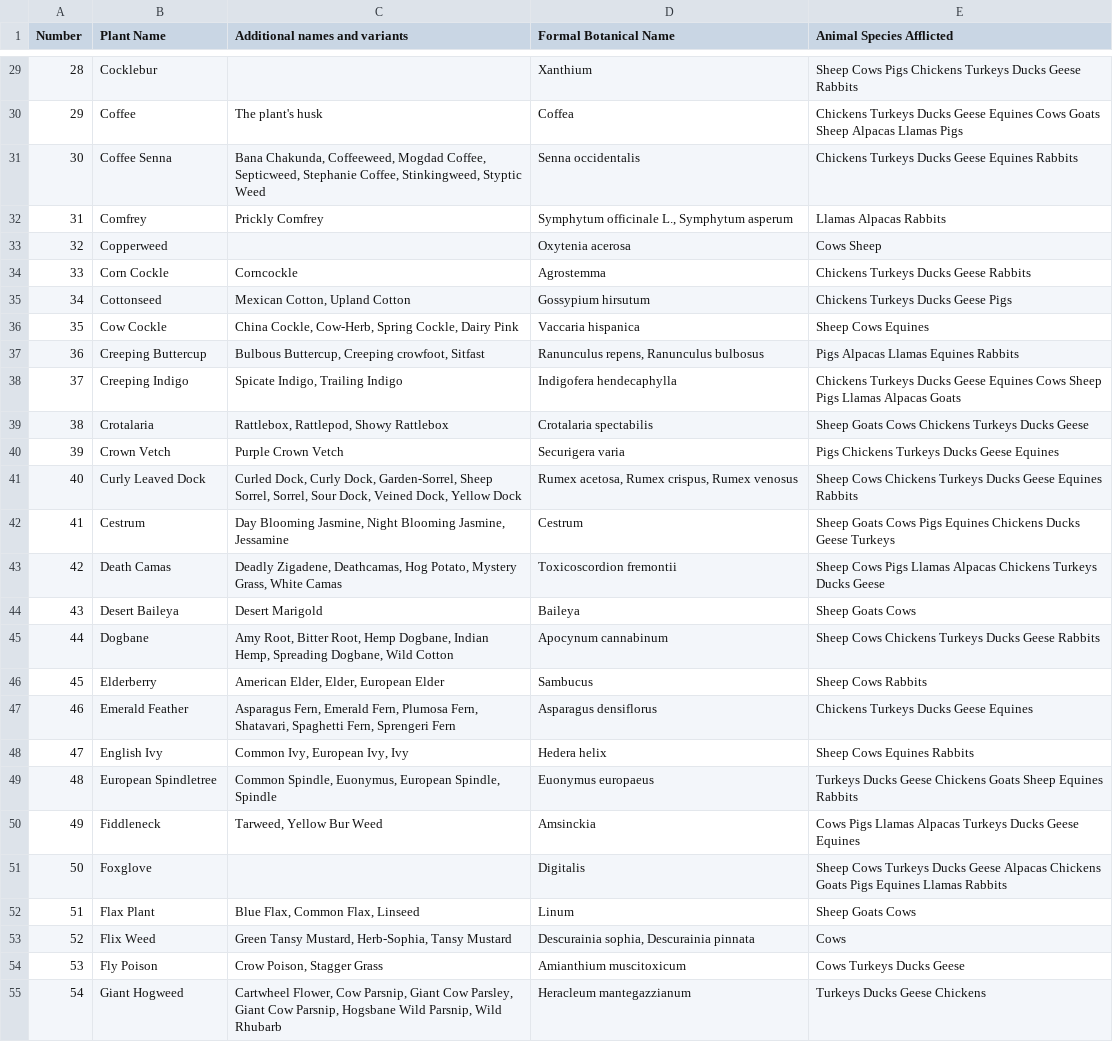
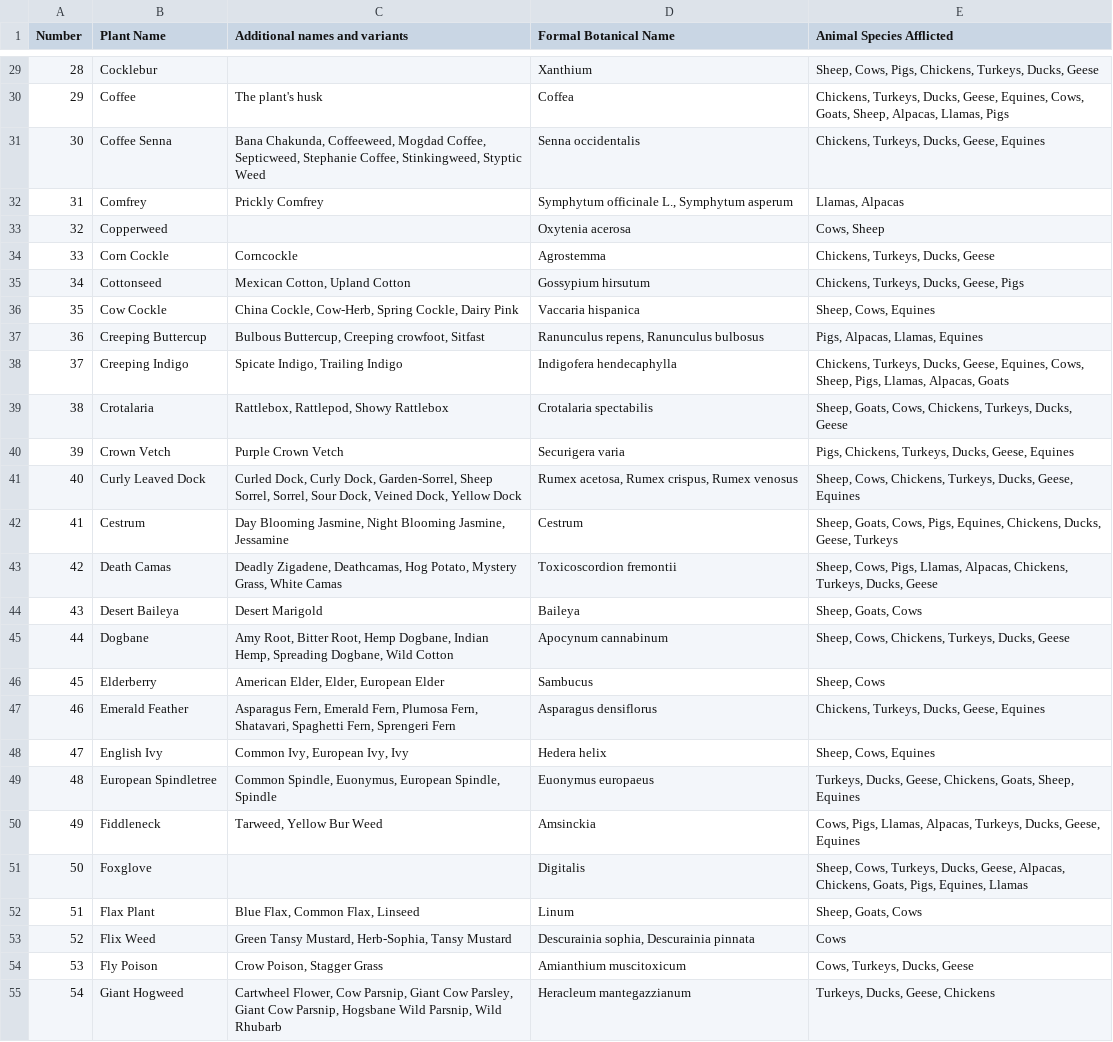
Before and after one commit to caesarakalaeii/plant_classification, a CSV file: data_collector/data/toxic_plant_DataV2.csv, drawn as a sheet; only a part is shown, gaps mark what is left out; the diff covers the shown part only; the diff names each change by its address in the sheet, - before the commit and + after, or states it on an @@ line.

Commit message:
Detelted rabbit entrys and unify entry seperation

```diff
--- a/data_collector/data/toxic_plant_DataV2.csv
+++ b/data_collector/data/toxic_plant_DataV2.csv
-E29 (Animal Species Afflicted): Sheep Cows Pigs Chickens Turkeys Ducks Geese Rabbits
+E29 (Animal Species Afflicted): Sheep, Cows, Pigs, Chickens, Turkeys, Ducks, Geese
-E30 (Animal Species Afflicted): Chickens Turkeys Ducks Geese Equines Cows Goats Sheep Alpacas Llamas Pigs
+E30 (Animal Species Afflicted): Chickens, Turkeys, Ducks, Geese, Equines, Cows, Goats, Sheep, Alpacas, Llamas, Pigs
-E31 (Animal Species Afflicted): Chickens Turkeys Ducks Geese Equines Rabbits
+E31 (Animal Species Afflicted): Chickens, Turkeys, Ducks, Geese, Equines
-E32 (Animal Species Afflicted): Llamas Alpacas Rabbits
+E32 (Animal Species Afflicted): Llamas, Alpacas
-E33 (Animal Species Afflicted): Cows Sheep
+E33 (Animal Species Afflicted): Cows, Sheep
-E34 (Animal Species Afflicted): Chickens Turkeys Ducks Geese Rabbits
+E34 (Animal Species Afflicted): Chickens, Turkeys, Ducks, Geese
-E35 (Animal Species Afflicted): Chickens Turkeys Ducks Geese Pigs
+E35 (Animal Species Afflicted): Chickens, Turkeys, Ducks, Geese, Pigs
-E36 (Animal Species Afflicted): Sheep Cows Equines
+E36 (Animal Species Afflicted): Sheep, Cows, Equines
-E37 (Animal Species Afflicted): Pigs Alpacas Llamas Equines Rabbits
+E37 (Animal Species Afflicted): Pigs, Alpacas, Llamas, Equines
-E38 (Animal Species Afflicted): Chickens Turkeys Ducks Geese Equines Cows Sheep Pigs Llamas Alpacas Goats
+E38 (Animal Species Afflicted): Chickens, Turkeys, Ducks, Geese, Equines, Cows, Sheep, Pigs, Llamas, Alpacas, Goats
-E39 (Animal Species Afflicted): Sheep Goats Cows Chickens Turkeys Ducks Geese
+E39 (Animal Species Afflicted): Sheep, Goats, Cows, Chickens, Turkeys, Ducks, Geese
-E40 (Animal Species Afflicted): Pigs Chickens Turkeys Ducks Geese Equines
+E40 (Animal Species Afflicted): Pigs, Chickens, Turkeys, Ducks, Geese, Equines
-E41 (Animal Species Afflicted): Sheep Cows Chickens Turkeys Ducks Geese Equines Rabbits
+E41 (Animal Species Afflicted): Sheep, Cows, Chickens, Turkeys, Ducks, Geese, Equines
-E42 (Animal Species Afflicted): Sheep Goats Cows Pigs Equines Chickens Ducks Geese Turkeys
+E42 (Animal Species Afflicted): Sheep, Goats, Cows, Pigs, Equines, Chickens, Ducks, Geese, Turkeys
-E43 (Animal Species Afflicted): Sheep Cows Pigs Llamas Alpacas Chickens Turkeys Ducks Geese
+E43 (Animal Species Afflicted): Sheep, Cows, Pigs, Llamas, Alpacas, Chickens, Turkeys, Ducks, Geese
-E44 (Animal Species Afflicted): Sheep Goats Cows
+E44 (Animal Species Afflicted): Sheep, Goats, Cows
-E45 (Animal Species Afflicted): Sheep Cows Chickens Turkeys Ducks Geese Rabbits
+E45 (Animal Species Afflicted): Sheep, Cows, Chickens, Turkeys, Ducks, Geese
-E46 (Animal Species Afflicted): Sheep Cows Rabbits
+E46 (Animal Species Afflicted): Sheep, Cows
-E47 (Animal Species Afflicted): Chickens Turkeys Ducks Geese Equines
+E47 (Animal Species Afflicted): Chickens, Turkeys, Ducks, Geese, Equines
-E48 (Animal Species Afflicted): Sheep Cows Equines Rabbits
+E48 (Animal Species Afflicted): Sheep, Cows, Equines
-E49 (Animal Species Afflicted): Turkeys Ducks Geese Chickens Goats Sheep Equines Rabbits
+E49 (Animal Species Afflicted): Turkeys, Ducks, Geese, Chickens, Goats, Sheep, Equines
-E50 (Animal Species Afflicted): Cows Pigs Llamas Alpacas Turkeys Ducks Geese Equines
+E50 (Animal Species Afflicted): Cows, Pigs, Llamas, Alpacas, Turkeys, Ducks, Geese, Equines
-E51 (Animal Species Afflicted): Sheep Cows Turkeys Ducks Geese Alpacas Chickens Goats Pigs Equines Llamas Rabbits
+E51 (Animal Species Afflicted): Sheep, Cows, Turkeys, Ducks, Geese, Alpacas, Chickens, Goats, Pigs, Equines, Llamas
-E52 (Animal Species Afflicted): Sheep Goats Cows
+E52 (Animal Species Afflicted): Sheep, Goats, Cows
-E54 (Animal Species Afflicted): Cows Turkeys Ducks Geese
+E54 (Animal Species Afflicted): Cows, Turkeys, Ducks, Geese
-E55 (Animal Species Afflicted): Turkeys Ducks Geese Chickens
+E55 (Animal Species Afflicted): Turkeys, Ducks, Geese, Chickens
```
Also changed, not shown: 149 edited cells elsewhere in this file.
